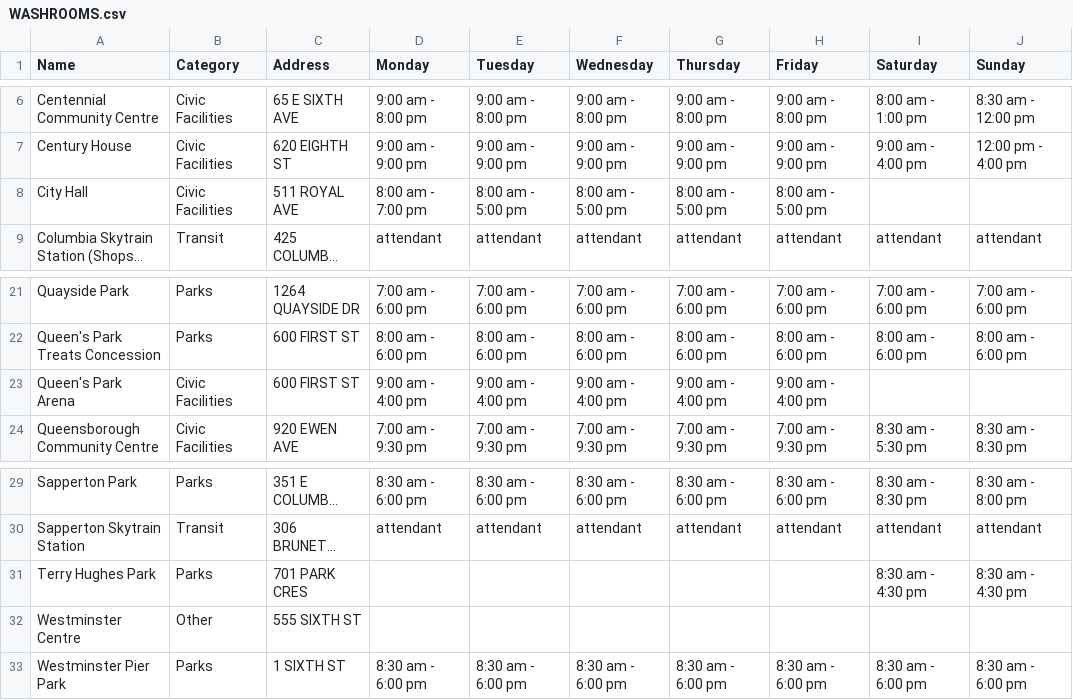
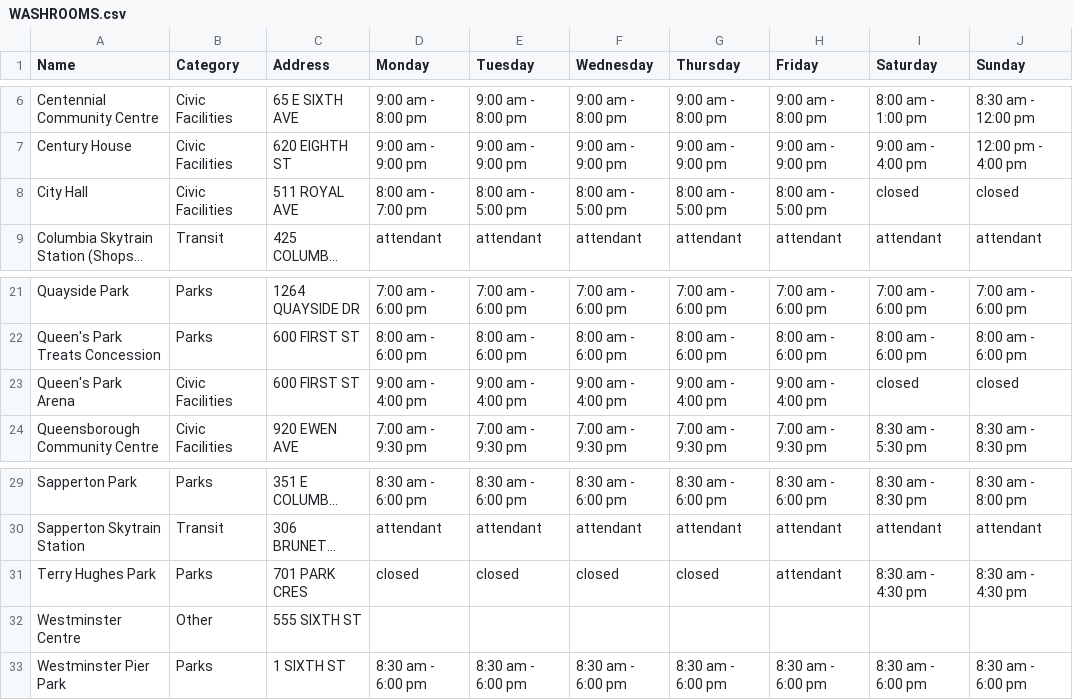
Before and after one commit to ecc21/Hack-Our-City, a CSV file: database/WASHROOMS.csv, drawn as a sheet; only a part is shown, gaps mark what is left out; long unchanged cells end in …; the diff names each change by its address in the sheet, - before the commit and + after, or states it on an @@ line.

```diff
--- a/database/WASHROOMS.csv
+++ b/database/WASHROOMS.csv
-I8 (Saturday): (empty)
+I8 (Saturday): closed
-J8 (Sunday): (empty)
+J8 (Sunday): closed
-I23 (Saturday): (empty)
+I23 (Saturday): closed
-J23 (Sunday): (empty)
+J23 (Sunday): closed
-D31 (Monday): (empty)
+D31 (Monday): closed
-E31 (Tuesday): (empty)
+E31 (Tuesday): closed
-F31 (Wednesday): (empty)
+F31 (Wednesday): closed
-G31 (Thursday): (empty)
+G31 (Thursday): closed
-H31 (Friday): (empty)
+H31 (Friday): attendant
```
Also changed, not shown: 3 other files.
